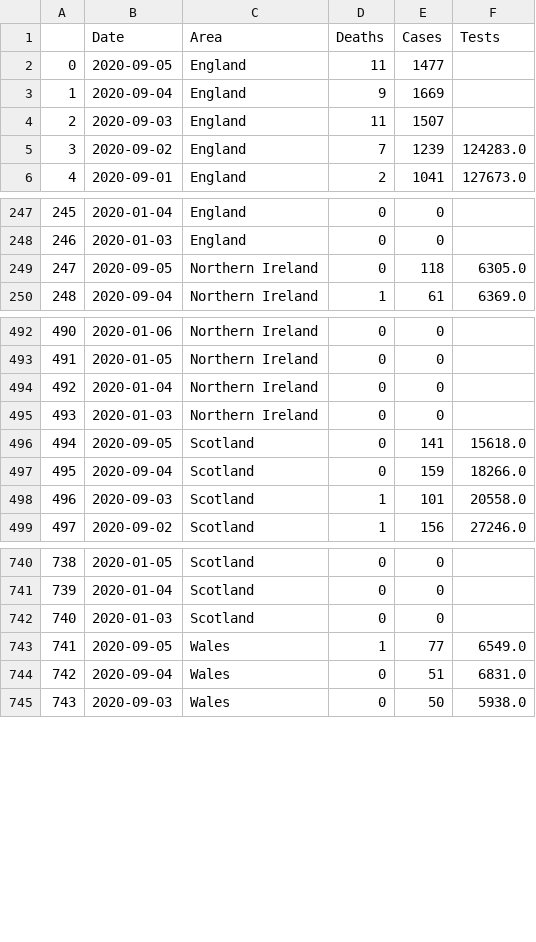
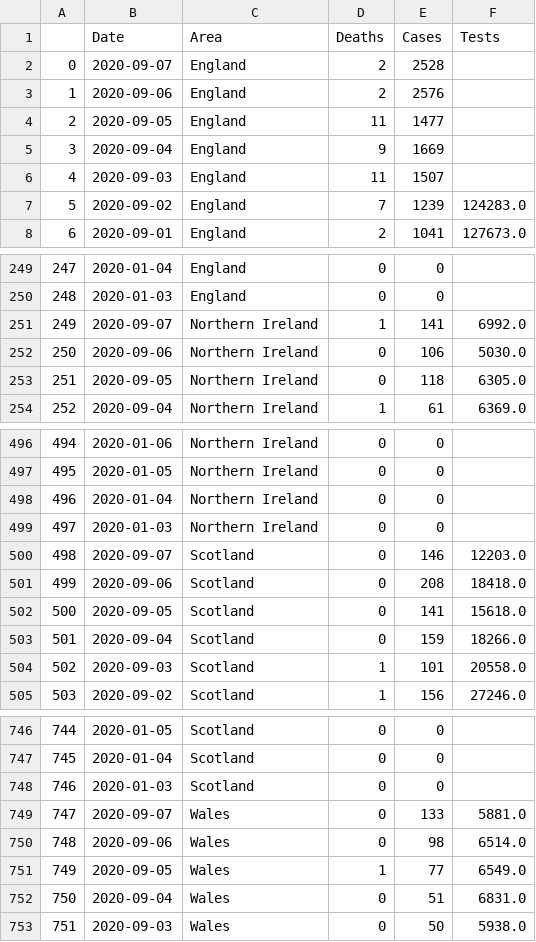
Before and after one commit to EddieRowe/covid19-uk-graphing, a CSV file: new_cases.csv, drawn as a sheet; only a part is shown, gaps mark what is left out; addresses are those after the commit; the diff names each change by its address in the sheet, - before the commit and + after, or states it on an @@ line.

Commit message:
Updated data

```diff
--- a/new_cases.csv
+++ b/new_cases.csv
+row 2: 0 | 2020-09-07 | England | 2 | 2528
+row 3: 1 | 2020-09-06 | England | 2 | 2576
@@ column A renumbered from row 4 down @@
+row 251: 249 | 2020-09-07 | Northern Ireland | 1 | 141 | 6992.0
+row 252: 250 | 2020-09-06 | Northern Ireland | 0 | 106 | 5030.0
+row 500: 498 | 2020-09-07 | Scotland | 0 | 146 | 12203.0
+row 501: 499 | 2020-09-06 | Scotland | 0 | 208 | 18418.0
+row 749: 747 | 2020-09-07 | Wales | 0 | 133 | 5881.0
+row 750: 748 | 2020-09-06 | Wales | 0 | 98 | 6514.0
```
Also changed, not shown: cum_cases.csv.
